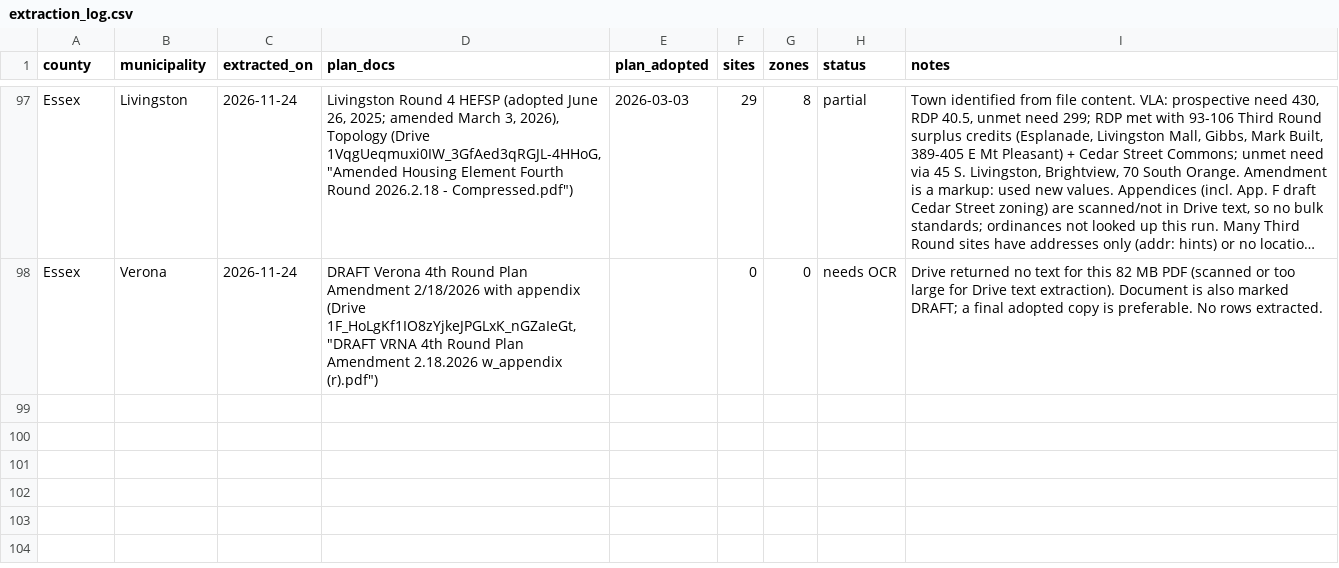
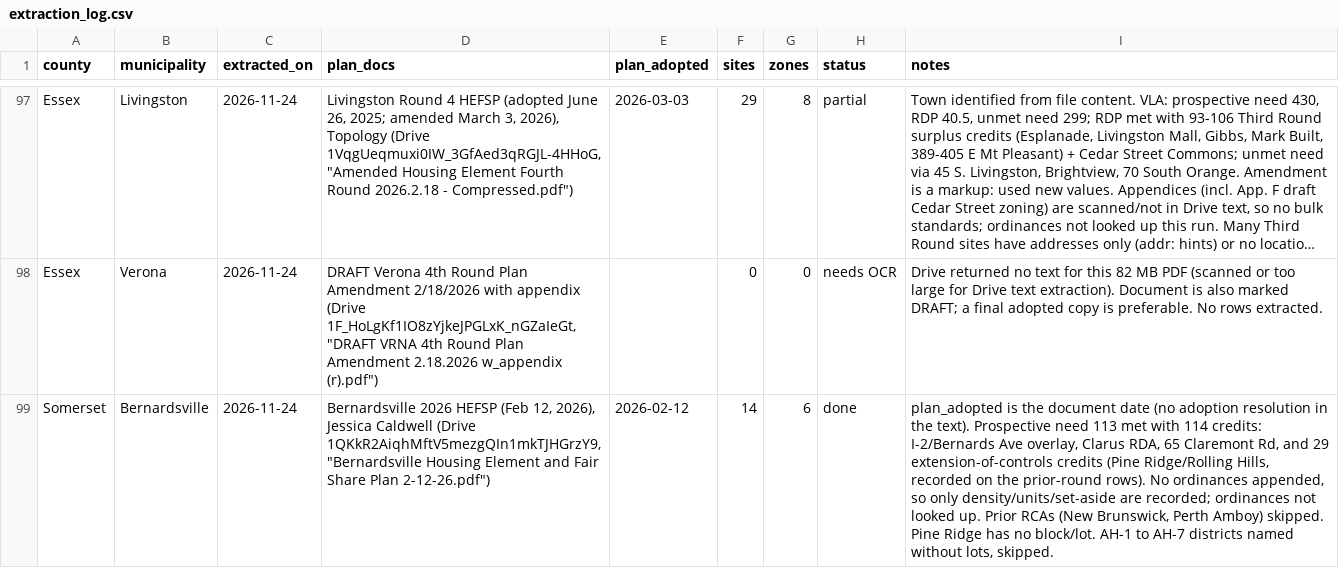
Before and after one commit to nickrogers280-coder/nj-round4-map, a CSV file: data/extraction_log.csv, drawn as a sheet; only a part is shown, gaps mark what is left out; long unchanged cells end in …; the diff names each change by its address in the sheet, - before the commit and + after, or states it on an @@ line.

```diff
--- a/data/extraction_log.csv
+++ b/data/extraction_log.csv
+row 99: Somerset | Bernardsville | 2026-11-24 | Bernardsville 2026 HEFSP (Feb 12, 2026), Jessica Caldwell (Drive 1QKkR2AiqhMftV5mezgQIn1mkTJHGrzY9, "Bernardsville Housing Element and Fair Share Plan 2-12-26.pdf") | 2026-02-12 | 14 | 6 | done | plan_adopted is the document date (no adoption resolution in the text). Prospective need 113 met with 114 credits: I-2/Bernards Ave overlay, Clarus RDA, 65 Claremont Rd, and 29 extension-of-controls credits (Pine Ridge/Rolling Hills, recorded on the prior-round rows). No ordinances appended, so only density/units/set-aside are recorded; ordinances not looked up. Prior RCAs (New Brunswick, Perth Amboy) skipped. Pine Ridge has no block/lot. AH-1 to AH-7 districts named without lots, skipped.
```
Also changed, not shown: data/zones.csv, 1 other file.
